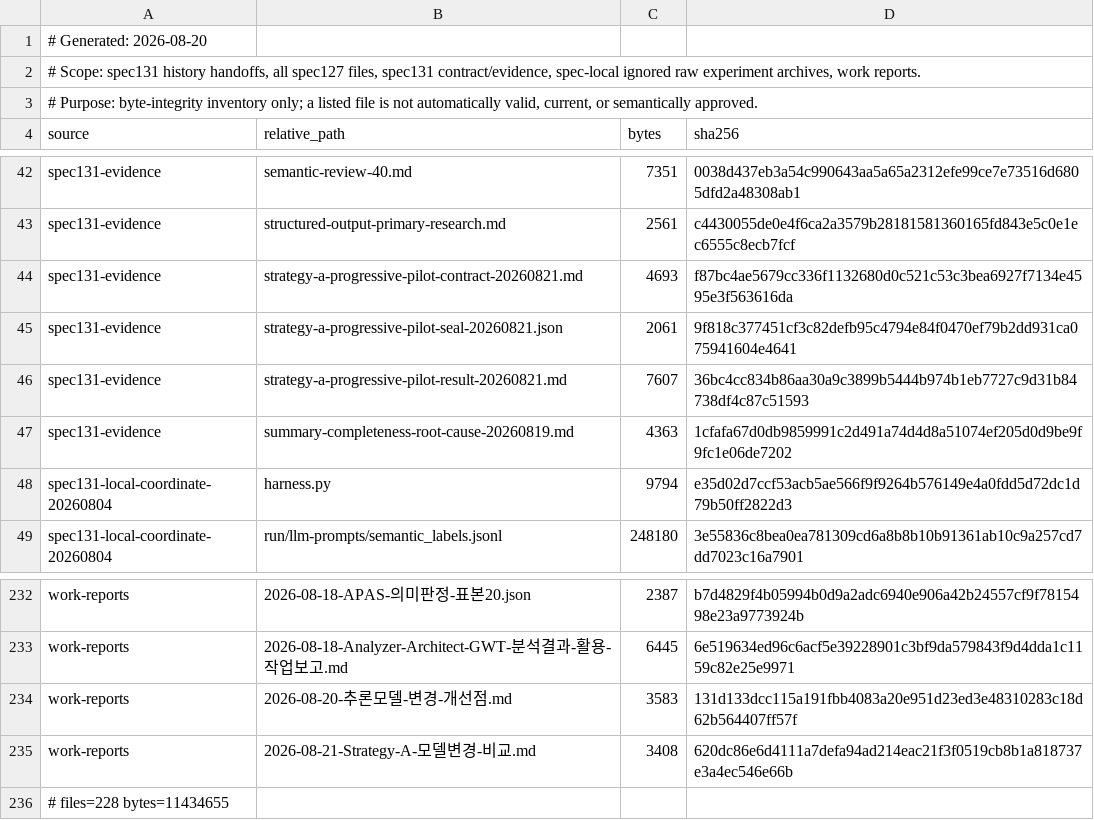
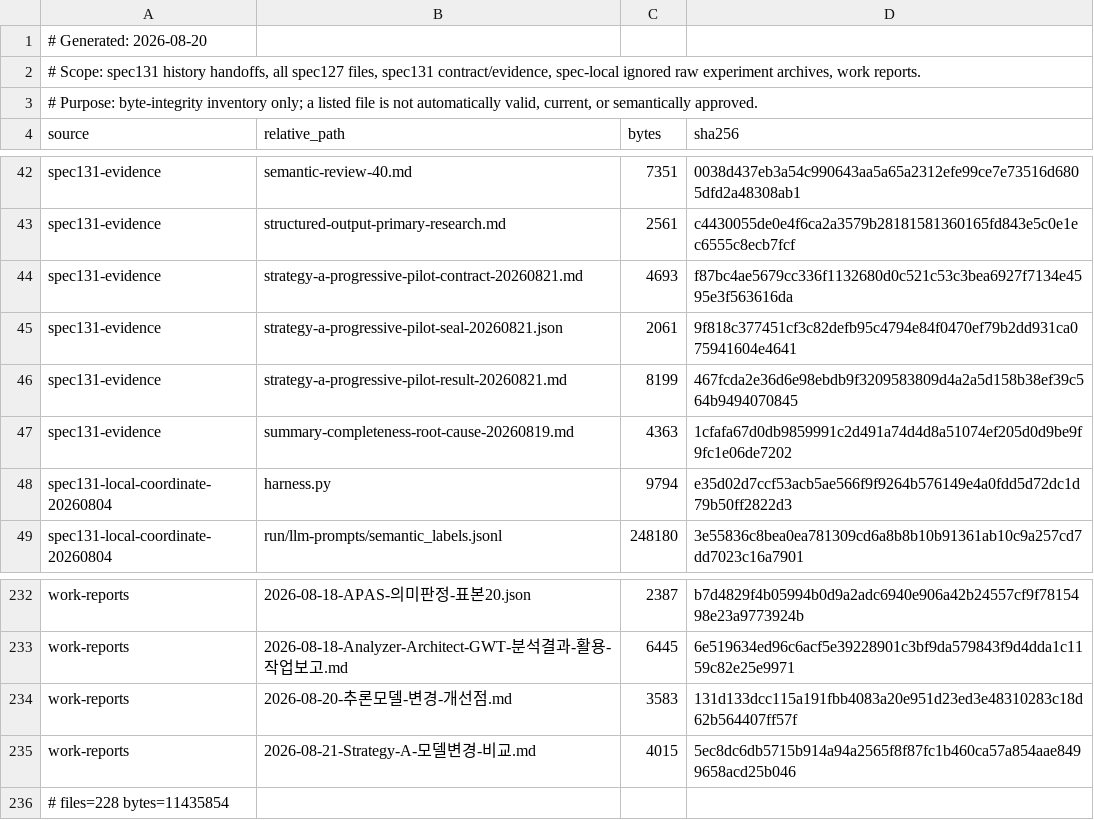
Before and after one commit to uengine-oss/robo-data-analyzer, a TSV file: specs/131-cross-node-semantic-grounding/context/EVIDENCE_INVENTORY.tsv, drawn as a sheet; only a part is shown, gaps mark what is left out.

Commit message:
docs(spec131): report comparable Strategy A rate
무엇: Record the old Strategy A row-scoring rate for the exact same four-function subset and correct the user report comparison axis.

왜: The prior report led with whole-record validity instead of the requested historical 82.97% Python-notation metric.

검증: Historical validator replay on saved results -> old same-subset 284/312 (91.03%), current control/candidate 92/104 (88.46%); no model calls; git diff --cached --check.

```diff
--- a/specs/131-cross-node-semantic-grounding/context/EVIDENCE_INVENTORY.tsv
+++ b/specs/131-cross-node-semantic-grounding/context/EVIDENCE_INVENTORY.tsv
@@ -45,3 +45,3 @@ spec131-evidence	strategy-a-progressive-pilot-contract-20260821.md	4693	f87bc4ae
 spec131-evidence	strategy-a-progressive-pilot-seal-20260821.json	2061	9f818c377451cf3c82defb95c4794e84f0470ef79b2dd931ca075941604e4641
-spec131-evidence	strategy-a-progressive-pilot-result-20260821.md	7607	36bc4cc834b86aa30a9c3899b5444b974b1eb7727c9d31b84738df4c87c51593
+spec131-evidence	strategy-a-progressive-pilot-result-20260821.md	8199	467fcda2e36d6e98ebdb9f3209583809d4a2a5d158b38ef39c564b9494070845
 spec131-evidence	summary-completeness-root-cause-20260819.md	4363	1cfafa67d0db9859991c2d491a74d4d8a51074ef205d0d9be9f9fc1e06de7202
@@ -234,3 +234,3 @@ work-reports	2026-08-18-Analyzer-Architect-GWT-분석결과-활용-작업보고.
 work-reports	2026-08-20-추론모델-변경-개선점.md	3583	131d133dcc115a191fbb4083a20e951d23ed3e48310283c18d62b564407ff57f
-work-reports	2026-08-21-Strategy-A-모델변경-비교.md	3408	620dc86e6d4111a7defa94ad214eac21f3f0519cb8b1a818737e3a4ec546e66b
-# files=228 bytes=11434655
+work-reports	2026-08-21-Strategy-A-모델변경-비교.md	4015	5ec8dc6db5715b914a94a2565f8f87fc1b460ca57a854aae8499658acd25b046
+# files=228 bytes=11435854
```
Also changed, not shown: 2 other files.
